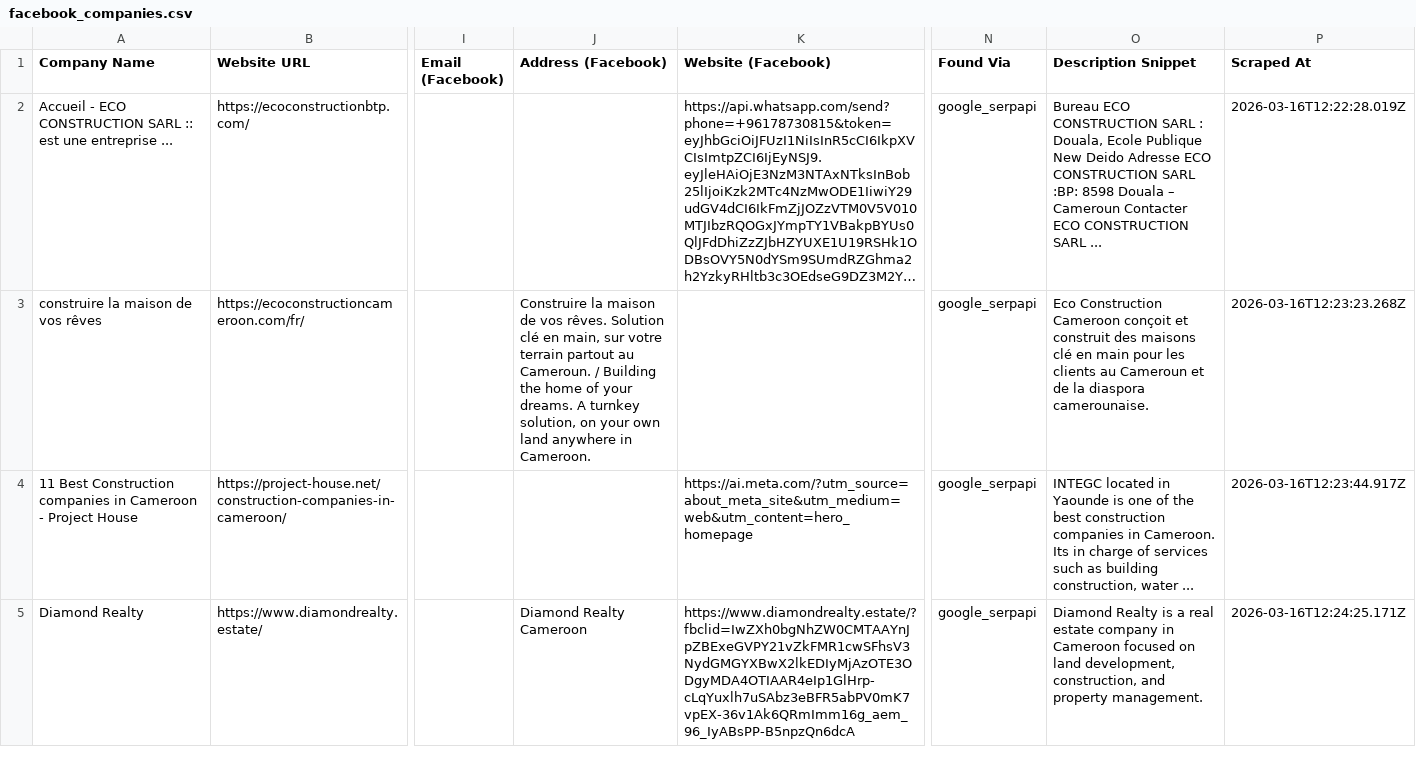
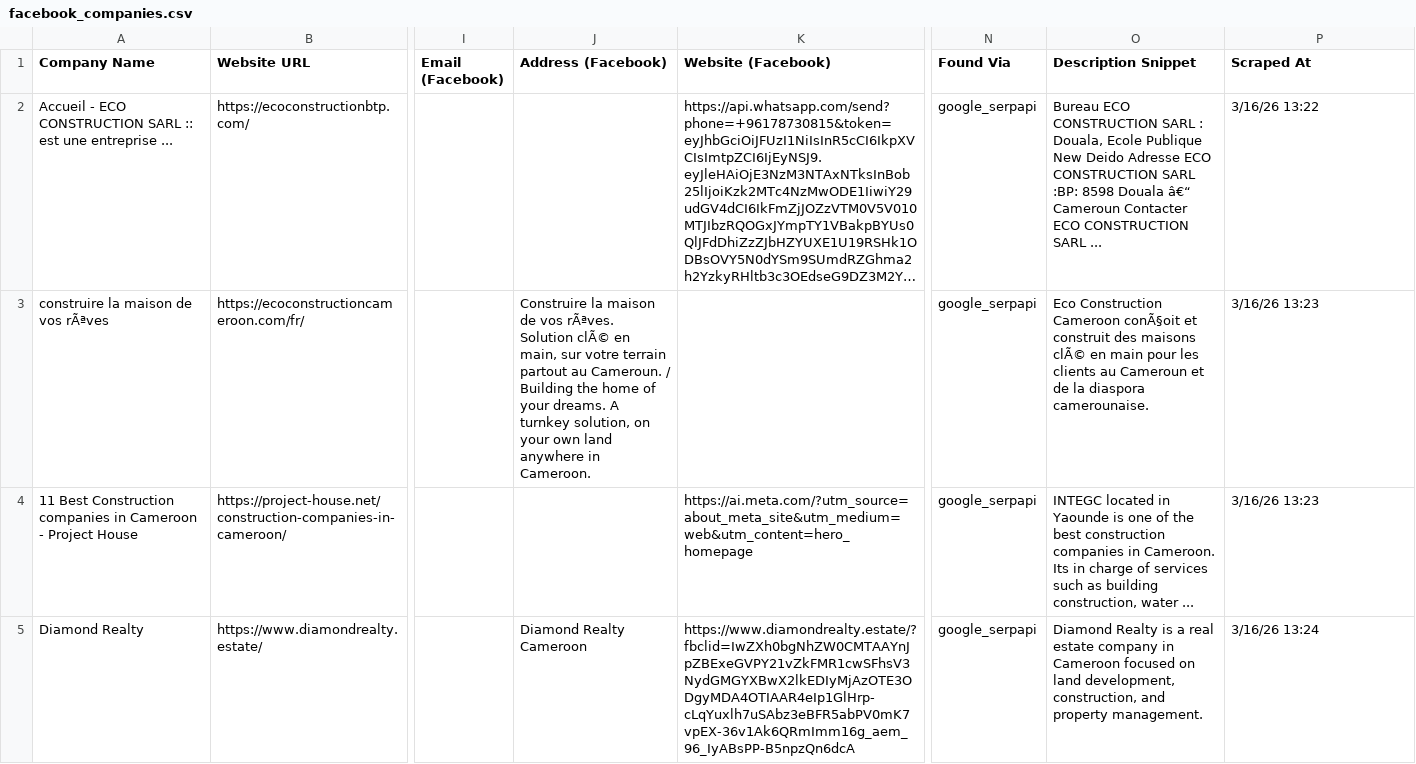
Before and after one commit to Noumek2/TEST-SCRAP-2, a CSV file: scrapper/output/facebook_companies.csv, drawn as a sheet; only a part is shown, gaps mark what is left out; long unchanged cells end in …; the diff covers the shown part only; the diff names each change by its address in the sheet, - before the commit and + after, or states it on an @@ line.

```diff
--- a/scrapper/output/facebook_companies.csv
+++ b/scrapper/output/facebook_companies.csv
-O2 (Description Snippet): …8598 Douala – Cameroun Contacter…
+O2 (Description Snippet): …8598 Douala â€“ Cameroun Contacter…
-P2 (Scraped At): 2026-03-16T12:22:28.019Z
+P2 (Scraped At): 3/16/26 13:22
-A3 (Company Name): construire la maison de vos rêves
+A3 (Company Name): construire la maison de vos rÃªves
-J3 (Address (Facebook)): …de vos rêves. Solution clé en main,…
+J3 (Address (Facebook)): …de vos rÃªves. Solution clÃ© en main,…
-O3 (Description Snippet): …Construction Cameroon conçoit et construit des maisons clé en main…
+O3 (Description Snippet): …Construction Cameroon conÃ§oit et construit des maisons clÃ© en main…
-P3 (Scraped At): 2026-03-16T12:23:23.268Z
+P3 (Scraped At): 3/16/26 13:23
-P4 (Scraped At): 2026-03-16T12:23:44.917Z
+P4 (Scraped At): 3/16/26 13:23
-P5 (Scraped At): 2026-03-16T12:24:25.171Z
+P5 (Scraped At): 3/16/26 13:24
```
Also changed, not shown: 59 edited cells elsewhere in this file, 12 other files.
